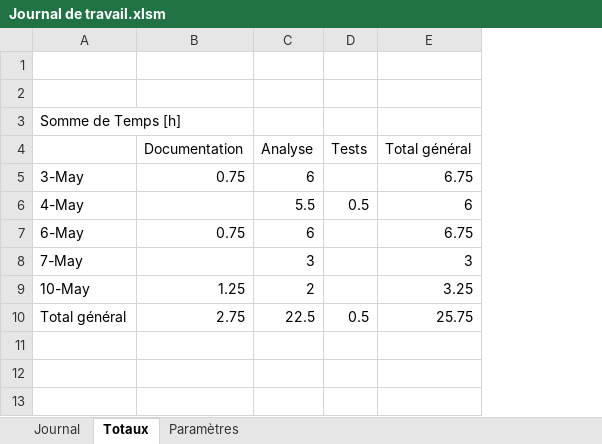
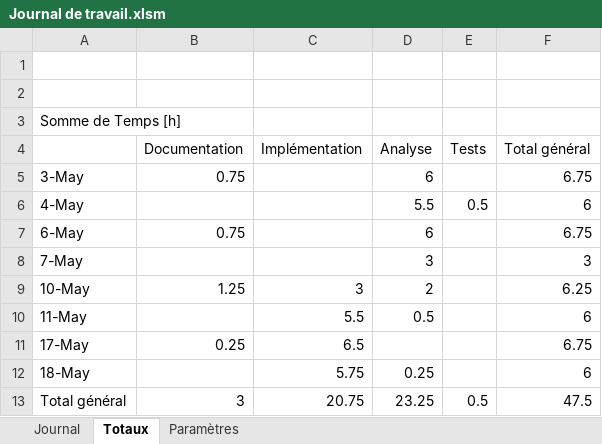
Before and after one commit to JonasHau/TPI-GenerationImageFractale, an Excel workbook: Documentation/Journal de travail.xlsm, sheet Totaux, drawn as a sheet; values as stored, in another font and other column widths than the file's, no borders; addresses are those after the commit; the diff names each change by its address in the sheet, - before the commit and + after, or states it on an @@ line.

Commit message:
Documentation, journal de bord et TempsReel.gan en l'état

```diff
--- a/Documentation/Journal de travail.xlsm (sheet Totaux)
+++ b/Documentation/Journal de travail.xlsm (sheet Totaux)
+column C (Implémentation), row 9: 3; row 13: 20.75
-F9 (Total général): 3.25
+F9 (Total général): 6.25
+row 10: 11-May |  | 5.5 | 0.5 |  | 6
+row 11: 17-May | 0.25 | 6.5 |  |  | 6.75
+row 12: 18-May |  | 5.75 | 0.25 |  | 6
-B13 (Documentation): 2.75
+B13 (Documentation): 3
-D13 (Analyse): 22.5
+D13 (Analyse): 23.25
-F13 (Total général): 25.75
+F13 (Total général): 47.5
```
Also changed, not shown: sheet Journal, 2 other files.
